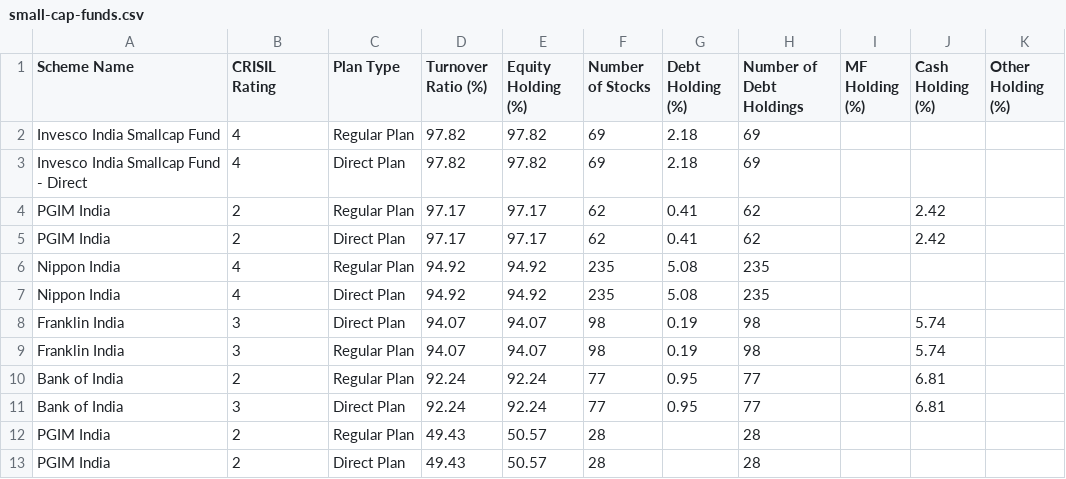
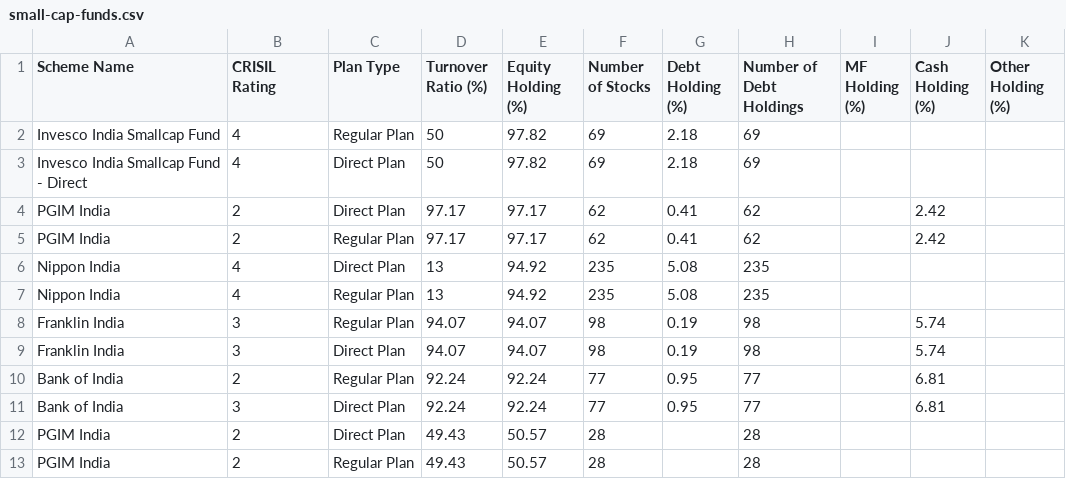
Before and after one commit to Amanindia25/small-cap-fund, a CSV file: output/small-cap-funds.csv, drawn as a sheet.

```diff
--- a/output/small-cap-funds.csv
+++ b/output/small-cap-funds.csv
@@ -1,13 +1,13 @@
 Scheme Name,CRISIL Rating,Plan Type,Turnover Ratio (%),Equity Holding (%),Number of Stocks,Debt Holding (%),Number of Debt Holdings,MF Holding (%),Cash Holding (%),Other Holding (%)
-"Invesco India Smallcap Fund",4,Regular Plan,97.82,97.82,69,2.18,69,,,
-"Invesco India Smallcap Fund - Direct",4,Direct Plan,97.82,97.82,69,2.18,69,,,
+"Invesco India Smallcap Fund",4,Regular Plan,50,97.82,69,2.18,69,,,
+"Invesco India Smallcap Fund - Direct",4,Direct Plan,50,97.82,69,2.18,69,,,
+"PGIM India",2,Direct Plan,97.17,97.17,62,0.41,62,,2.42,
 "PGIM India",2,Regular Plan,97.17,97.17,62,0.41,62,,2.42,
-"PGIM India",2,Direct Plan,97.17,97.17,62,0.41,62,,2.42,
-"Nippon India",4,Regular Plan,94.92,94.92,235,5.08,235,,,
-"Nippon India",4,Direct Plan,94.92,94.92,235,5.08,235,,,
+"Nippon India",4,Direct Plan,13,94.92,235,5.08,235,,,
+"Nippon India",4,Regular Plan,13,94.92,235,5.08,235,,,
+"Franklin India",3,Regular Plan,94.07,94.07,98,0.19,98,,5.74,
 "Franklin India",3,Direct Plan,94.07,94.07,98,0.19,98,,5.74,
-"Franklin India",3,Regular Plan,94.07,94.07,98,0.19,98,,5.74,
 "Bank of India",2,Regular Plan,92.24,92.24,77,0.95,77,,6.81,
 "Bank of India",3,Direct Plan,92.24,92.24,77,0.95,77,,6.81,
+"PGIM India",2,Direct Plan,49.43,50.57,28,,28,,,
 "PGIM India",2,Regular Plan,49.43,50.57,28,,28,,,
-"PGIM India",2,Direct Plan,49.43,50.57,28,,28,,,
```
Also changed, not shown: 13 other files.
